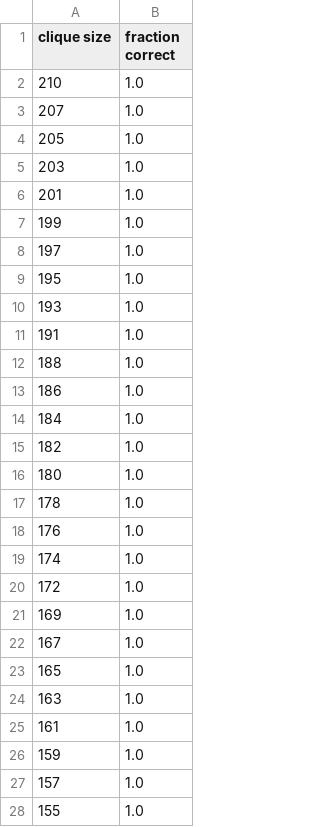
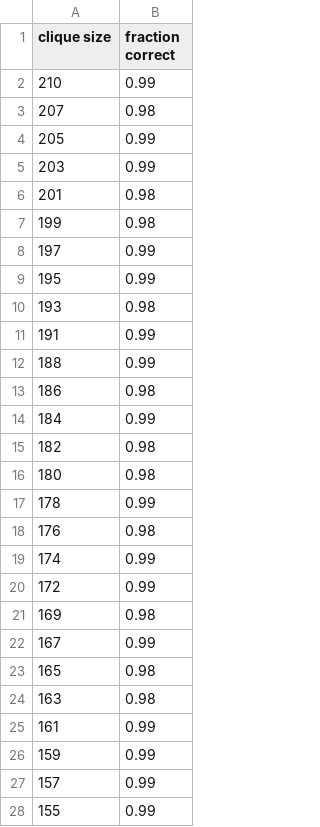
Before and after one commit to danieletirinnanzi/HUPLACLIP-analysis, a CSV file: data_analysis/data/machines/2025-04_old-new-pipeline_num-params/300/ViTpretrained-new-pipeline/ViTpretrained-new-pipeline_N300_fraction_correct.csv, drawn as a sheet; only a part is shown; the diff covers the shown part only.

Commit message:
re-generating old/new pipeline comparison with new "ViT-new-pipeline" data

```diff
--- a/data_analysis/data/machines/2025-04_old-new-pipeline_num-params/300/ViTpretrained-new-pipeline/ViTpretrained-new-pipeline_N300_fraction_correct.csv
+++ b/data_analysis/data/machines/2025-04_old-new-pipeline_num-params/300/ViTpretrained-new-pipeline/ViTpretrained-new-pipeline_N300_fraction_correct.csv
@@ -1,28 +1,28 @@
 clique size,fraction correct
-210,1.0
-207,1.0
-205,1.0
-203,1.0
-201,1.0
-199,1.0
-197,1.0
-195,1.0
-193,1.0
-191,1.0
-188,1.0
-186,1.0
-184,1.0
-182,1.0
-180,1.0
-178,1.0
-176,1.0
-174,1.0
-172,1.0
-169,1.0
-167,1.0
-165,1.0
-163,1.0
-161,1.0
-159,1.0
-157,1.0
-155,1.0
+210,0.99
+207,0.98
+205,0.99
+203,0.99
+201,0.98
+199,0.98
+197,0.99
+195,0.99
+193,0.98
+191,0.99
+188,0.99
+186,0.98
+184,0.99
+182,0.98
+180,0.98
+178,0.99
+176,0.98
+174,0.99
+172,0.99
+169,0.98
+167,0.99
+165,0.98
+163,0.98
+161,0.99
+159,0.99
+157,0.99
+155,0.99
```
Also changed, not shown: 71 edited cells elsewhere in this file, data_analysis/data/machines/2025-04_old-new-pipeline_num-params/100/ViTscratch-new-pipeline/ViTscratch-new-pipeline_N100_fraction_correct.csv, data_analysis/data/machines/2025-04_old-new-pipeline_num-params/150/ViTscratch-new-pipeline/ViTscratch-new-pipeline_N150_fraction_correct.csv, 49 other files.
